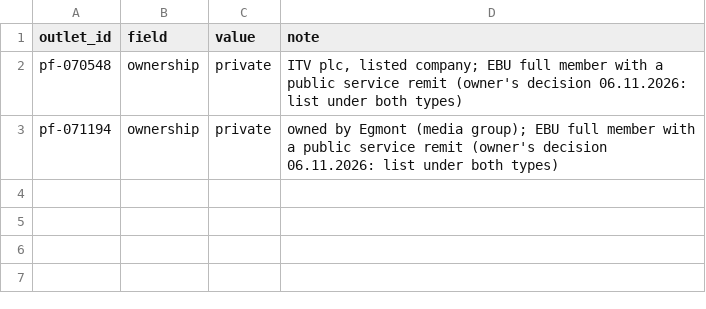
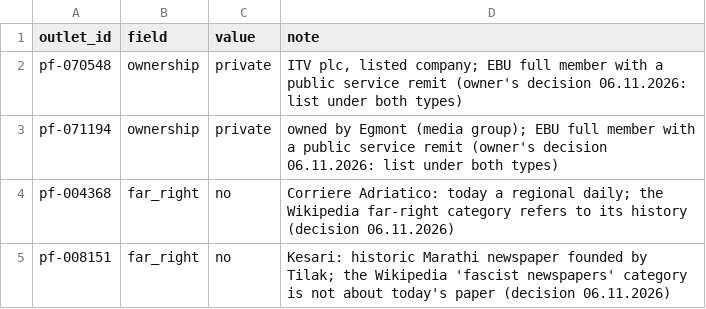
Before and after one commit to hannascoder/New-Partnership-Tool, a CSV file: overrides.csv, drawn as a sheet; the diff names each change by its address in the sheet, - before the commit and + after, or states it on an @@ line.

```diff
--- a/overrides.csv
+++ b/overrides.csv
+row 4: pf-004368 | far_right | no | Corriere Adriatico: today a regional daily; the Wikipedia far-right category refers to its history (decision 06.11.2026)
+row 5: pf-008151 | far_right | no | Kesari: historic Marathi newspaper founded by Tilak; the Wikipedia 'fascist newspapers' category is not about today's paper (decision 06.11.2026)
```
Also changed, not shown: 4 other files.
